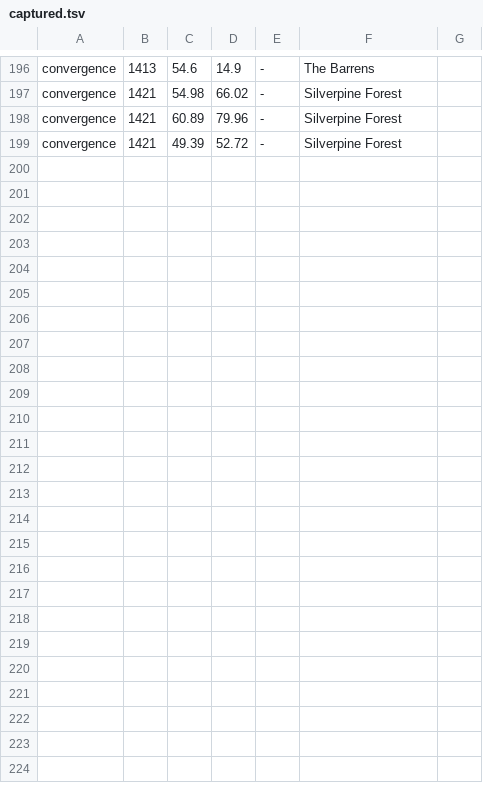
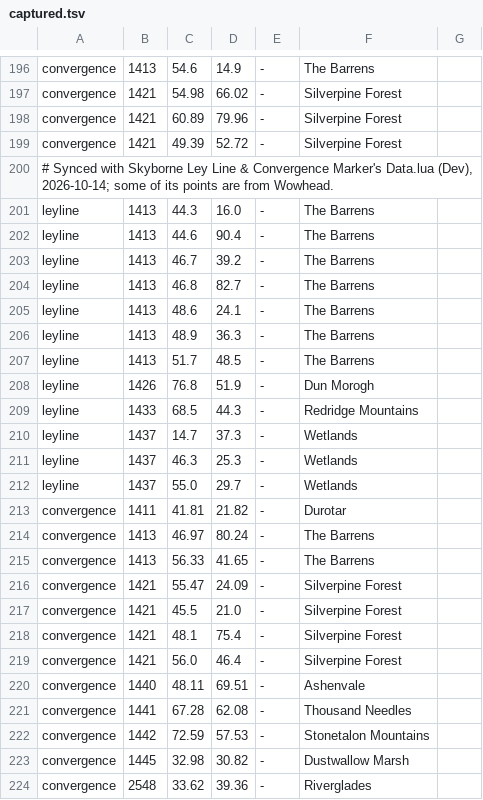
Before and after one commit to Rufat-J/Mapzeroth, a TSV file: tools/poi_source/captured.tsv, drawn as a sheet; only a part is shown, gaps mark what is left out.

Commit message:
Ley lines: sync 12 ley lines and 12 convergences from SLLCM's Data.lua
Now 76 ley lines and 56 convergences, matching SLLCM's Dev copy. Geometry.lua
is stale until the next /mzr dumpgeometry.

```diff
--- a/tools/poi_source/captured.tsv
+++ b/tools/poi_source/captured.tsv
@@ -199 +199,26 @@ convergence	1421	60.89	79.96	-	Silverpine Forest
 convergence	1421	49.39	52.72	-	Silverpine Forest
+# Synced with Skyborne Ley Line & Convergence Marker's Data.lua (Dev), 2026-10-14; some of its points are from Wowhead.
+leyline	1413	44.3	16.0	-	The Barrens
+leyline	1413	44.6	90.4	-	The Barrens
+leyline	1413	46.7	39.2	-	The Barrens
+leyline	1413	46.8	82.7	-	The Barrens
+leyline	1413	48.6	24.1	-	The Barrens
+leyline	1413	48.9	36.3	-	The Barrens
+leyline	1413	51.7	48.5	-	The Barrens
+leyline	1426	76.8	51.9	-	Dun Morogh
+leyline	1433	68.5	44.3	-	Redridge Mountains
+leyline	1437	14.7	37.3	-	Wetlands
+leyline	1437	46.3	25.3	-	Wetlands
+leyline	1437	55.0	29.7	-	Wetlands
+convergence	1411	41.81	21.82	-	Durotar
+convergence	1413	46.97	80.24	-	The Barrens
+convergence	1413	56.33	41.65	-	The Barrens
+convergence	1421	55.47	24.09	-	Silverpine Forest
+convergence	1421	45.5	21.0	-	Silverpine Forest
+convergence	1421	48.1	75.4	-	Silverpine Forest
+convergence	1421	56.0	46.4	-	Silverpine Forest
+convergence	1440	48.11	69.51	-	Ashenvale
+convergence	1441	67.28	62.08	-	Thousand Needles
+convergence	1442	72.59	57.53	-	Stonetalon Mountains
+convergence	1445	32.98	30.82	-	Dustwallow Marsh
+convergence	2548	33.62	39.36	-	Riverglades
```
Also changed, not shown: 2 other files.
